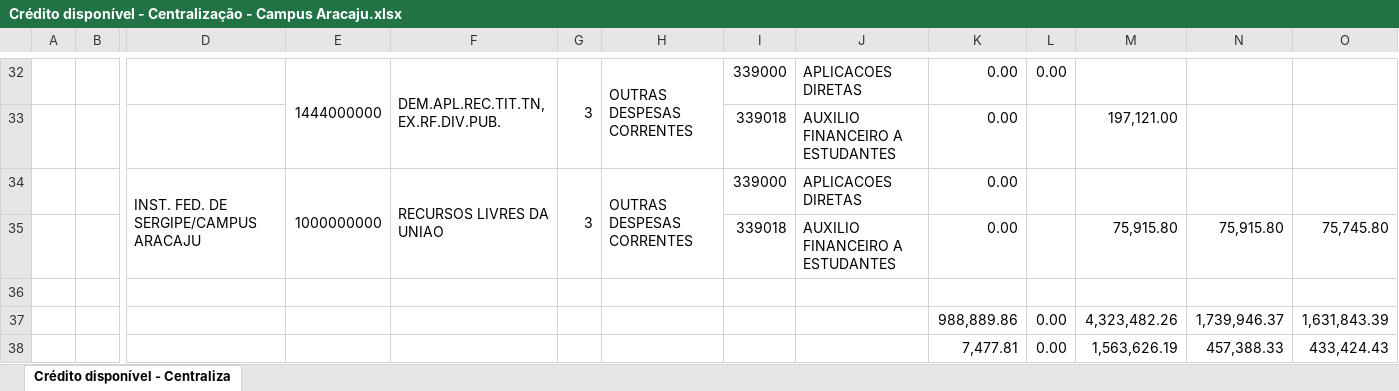
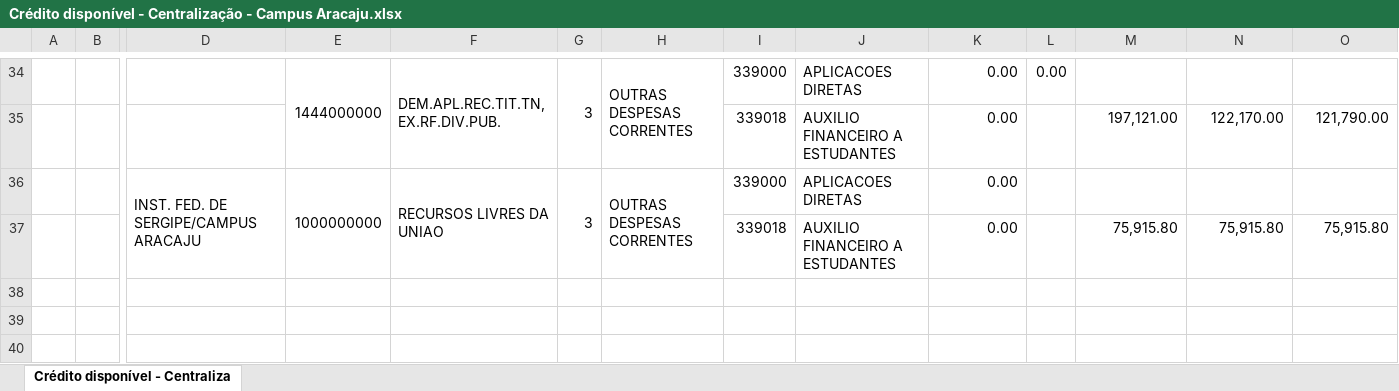
Before and after one commit to Rodslater/proad, an Excel workbook: Crédito disponível - Centralização - Campus Aracaju.xlsx, sheet Crédito disponível - Centraliza, drawn as a sheet; only a part is shown, gaps mark what is left out; values as stored, in another font and other column widths than the file's, no cell formats; charts and pictures not drawn; removed rows and columns are numbered as before the commit, all else as after; rows hold the shown columns only; the diff covers the shown part only; the diff names each change by its address in the sheet, - before the commit and + after, or states it on an @@ line.

```diff
--- a/Crédito disponível - Centralização - Campus Aracaju.xlsx (sheet Crédito disponível - Centraliza)
+++ b/Crédito disponível - Centralização - Campus Aracaju.xlsx (sheet Crédito disponível - Centraliza)
-N35: (empty)
+N35: 122,170.00
-O35: (empty)
+O35: 121,790.00
-O37: 75,745.80
+O37: 75,915.80
-row 36: (empty)
-row 37:  |  |  |  |  |  |  |  |  | 988,889.86 | 0.00 | 4,323,482.26 | 1,739,946.37 | 1,631,843.39
-row 38:  |  |  |  |  |  |  |  |  | 7,477.81 | 0.00 | 1,563,626.19 | 457,388.33 | 433,424.43
```
Also changed, not shown: 5 added rows, 3 removed rows and 24 edited cells elsewhere in this sheet, cell formats, charts or pictures, Crédito disponível - Centralização - Campus Estância.xlsx, Crédito disponível - Centralização - Campus Glória.xlsx, 9 other files.
